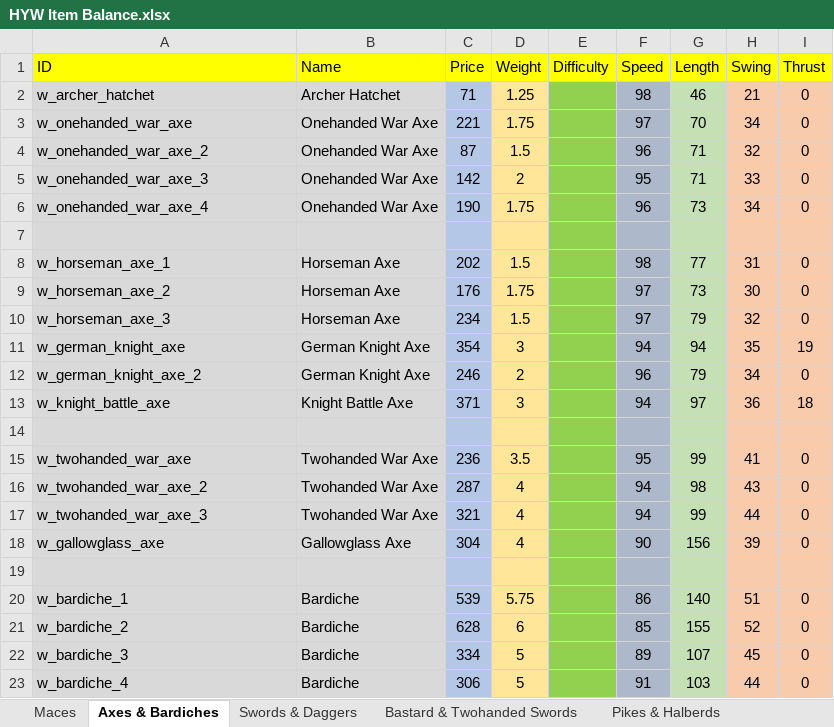
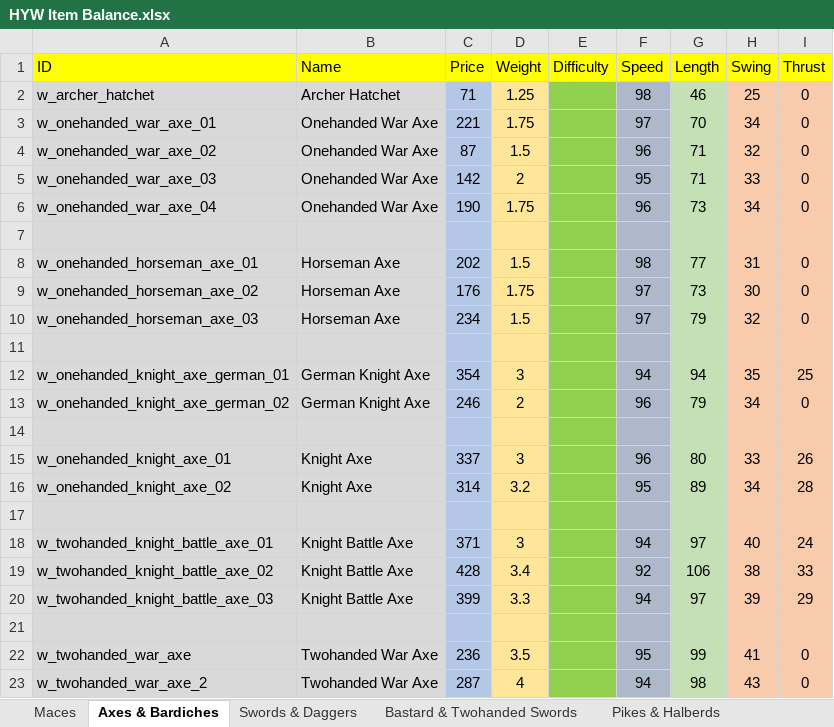
Before and after one commit to khamukkamu/Deeds_Modsys, an Excel workbook: Items+Troops Spreadsheets/HYW Item Balance.xlsx, sheet Axes & Bardiches, drawn as a sheet; only a part is shown; the shorter side is filled out with more unchanged rows; values as stored, in another font and other column widths than the file's, no borders; addresses are those after the commit; the diff names each change by its address in the sheet, - before the commit and + after, or states it on an @@ line.

Commit message:
- Updated Axes and Bardiches - Reduced costs of purchasing weapons for the mercenary camp (needs testing)

```diff
--- a/Items+Troops Spreadsheets/HYW Item Balance.xlsx (sheet Axes & Bardiches)
+++ b/Items+Troops Spreadsheets/HYW Item Balance.xlsx (sheet Axes & Bardiches)
-H2 (Swing): 21
+H2 (Swing): 25
-A3 (ID): w_onehanded_war_axe
+A3 (ID): w_onehanded_war_axe_01
-A4 (ID): w_onehanded_war_axe_2
+A4 (ID): w_onehanded_war_axe_02
-A5 (ID): w_onehanded_war_axe_3
+A5 (ID): w_onehanded_war_axe_03
-A6 (ID): w_onehanded_war_axe_4
+A6 (ID): w_onehanded_war_axe_04
-A8 (ID): w_horseman_axe_1
+A8 (ID): w_onehanded_horseman_axe_01
-A9 (ID): w_horseman_axe_2
+A9 (ID): w_onehanded_horseman_axe_02
-A10 (ID): w_horseman_axe_3
+A10 (ID): w_onehanded_horseman_axe_03
+row 11: (empty)
-A12 (ID): w_german_knight_axe
+A12 (ID): w_onehanded_knight_axe_german_01
-I12 (Thrust): 19
+I12 (Thrust): 25
-A13 (ID): w_german_knight_axe_2
+A13 (ID): w_onehanded_knight_axe_german_02
+row 14: (empty)
+row 15: w_onehanded_knight_axe_01 | Knight Axe | 337 | 3 |  | 96 | 80 | 33 | 26
+row 16: w_onehanded_knight_axe_02 | Knight Axe | 314 | 3.2 |  | 95 | 89 | 34 | 28
+row 17: (empty)
-A18 (ID): w_knight_battle_axe
+A18 (ID): w_twohanded_knight_battle_axe_01
-H18 (Swing): 36
+H18 (Swing): 40
-I18 (Thrust): 18
+I18 (Thrust): 24
+row 19: w_twohanded_knight_battle_axe_02 | Knight Battle Axe | 428 | 3.4 |  | 92 | 106 | 38 | 33
+row 20: w_twohanded_knight_battle_axe_03 | Knight Battle Axe | 399 | 3.3 |  | 94 | 97 | 39 | 29
```
Also changed, not shown: 9 other files.
